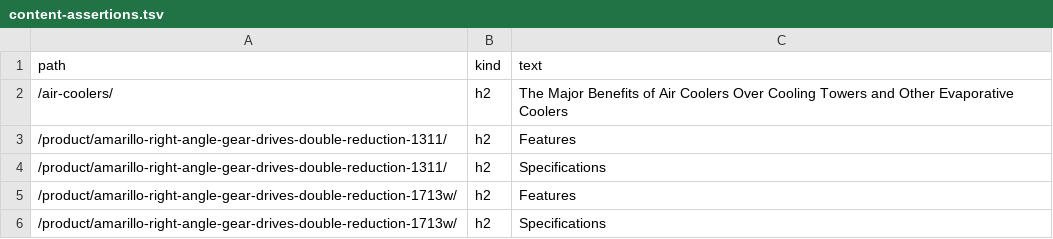
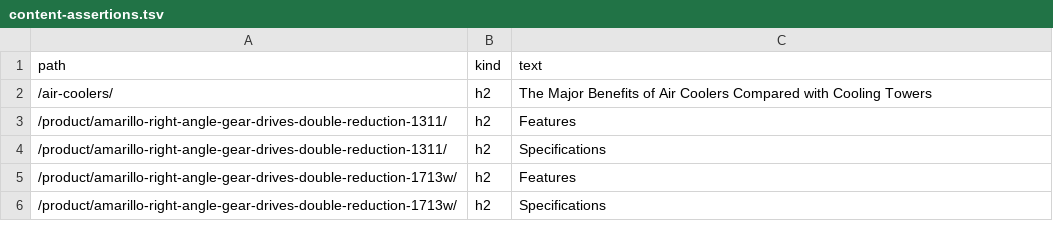
Before and after one commit to Eliteclassaura/icst-site, a TSV file: apps/h2o/ops/seo-pass/data/content-assertions.tsv, drawn as a sheet; only a part is shown.

```diff
--- a/apps/h2o/ops/seo-pass/data/content-assertions.tsv
+++ b/apps/h2o/ops/seo-pass/data/content-assertions.tsv
@@ -1,3 +1,3 @@
 path	kind	text
-/air-coolers/	h2	The Major Benefits of Air Coolers Over Cooling Towers and Other Evaporative Coolers
+/air-coolers/	h2	The Major Benefits of Air Coolers Compared with Cooling Towers
 /product/amarillo-right-angle-gear-drives-double-reduction-1311/	h2	Features
```
Also changed, not shown: 15 other files.
